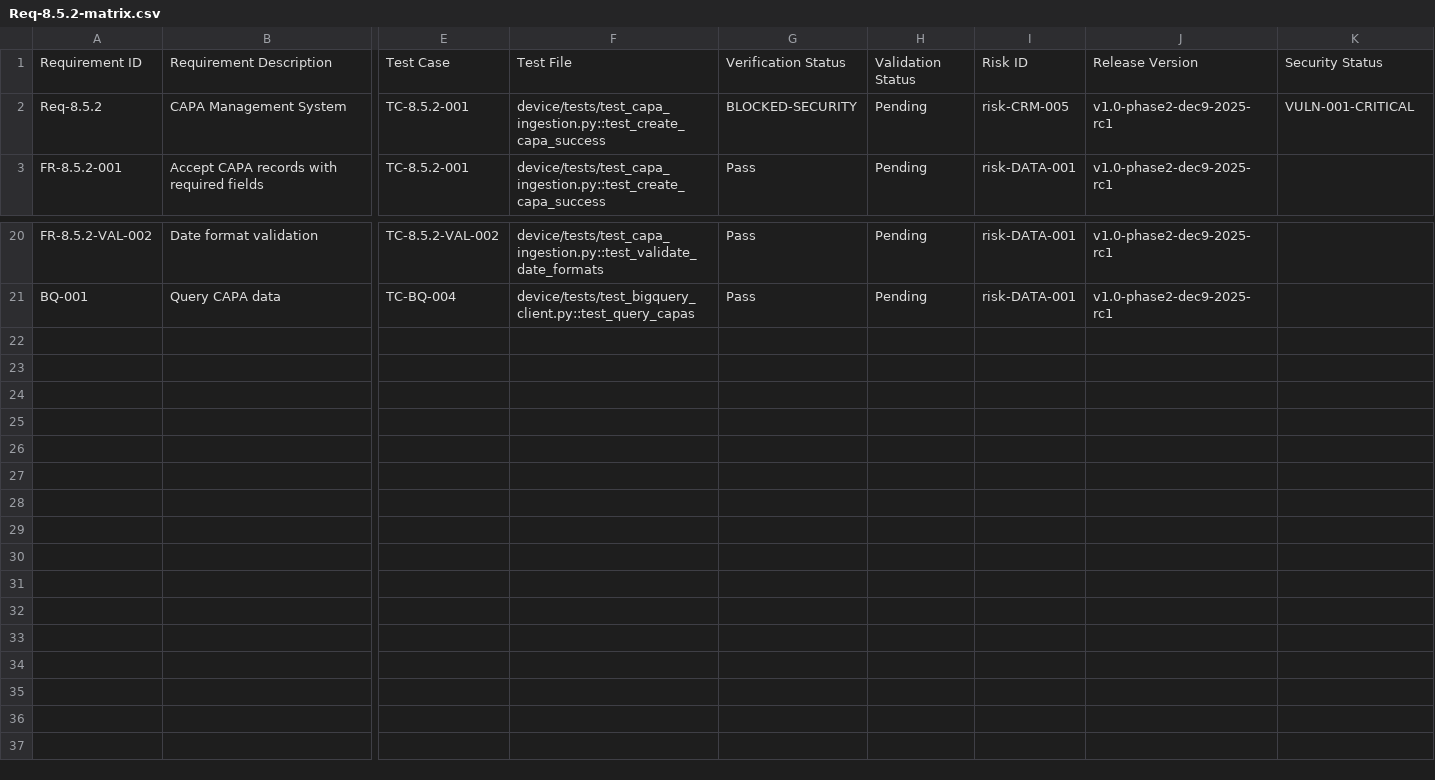
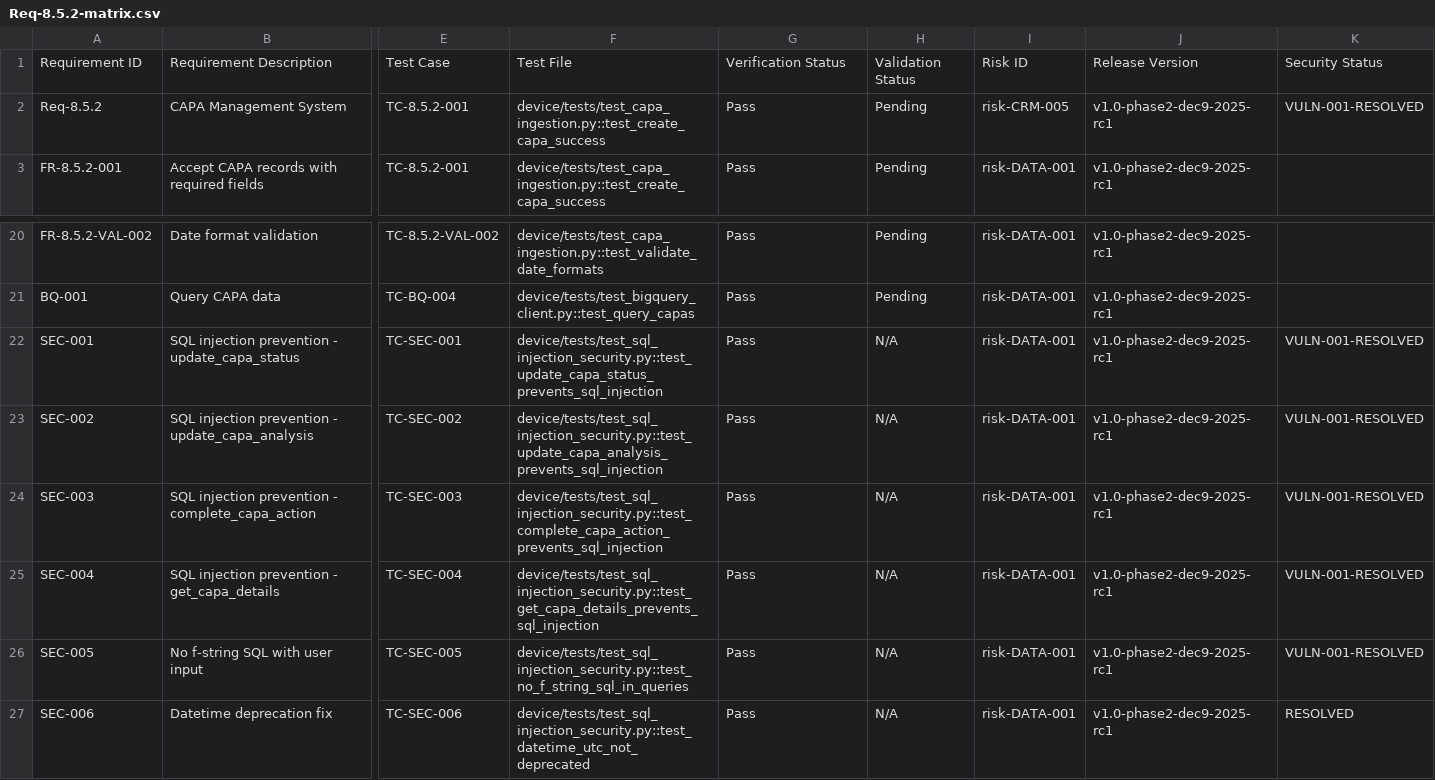
Before and after one commit to HenzeLabs/iso-13485-hybrid-qms-agent, a CSV file: documentation/traceability/Req-8.5.2-matrix.csv, drawn as a sheet; only a part is shown, gaps mark what is left out; rows hold the shown columns only; the diff names each change by its address in the sheet, - before the commit and + after, or states it on an @@ line.

```diff
--- a/documentation/traceability/Req-8.5.2-matrix.csv
+++ b/documentation/traceability/Req-8.5.2-matrix.csv
-G2: BLOCKED-SECURITY
+G2: Pass
-K2: VULN-001-CRITICAL
+K2: VULN-001-RESOLVED
+row 22: SEC-001 | SQL injection prevention - update_capa_status | TC-SEC-001 | device/tests/test_sql_injection_security.py::test_update_capa_status_prevents_sql_injection | Pass | N/A | risk-DATA-001 | v1.0-phase2-dec9-2025-rc1 | VULN-001-RESOLVED
+row 23: SEC-002 | SQL injection prevention - update_capa_analysis | TC-SEC-002 | device/tests/test_sql_injection_security.py::test_update_capa_analysis_prevents_sql_injection | Pass | N/A | risk-DATA-001 | v1.0-phase2-dec9-2025-rc1 | VULN-001-RESOLVED
+row 24: SEC-003 | SQL injection prevention - complete_capa_action | TC-SEC-003 | device/tests/test_sql_injection_security.py::test_complete_capa_action_prevents_sql_injection | Pass | N/A | risk-DATA-001 | v1.0-phase2-dec9-2025-rc1 | VULN-001-RESOLVED
+row 25: SEC-004 | SQL injection prevention - get_capa_details | TC-SEC-004 | device/tests/test_sql_injection_security.py::test_get_capa_details_prevents_sql_injection | Pass | N/A | risk-DATA-001 | v1.0-phase2-dec9-2025-rc1 | VULN-001-RESOLVED
+row 26: SEC-005 | No f-string SQL with user input | TC-SEC-005 | device/tests/test_sql_injection_security.py::test_no_f_string_sql_in_queries | Pass | N/A | risk-DATA-001 | v1.0-phase2-dec9-2025-rc1 | VULN-001-RESOLVED
+row 27: SEC-006 | Datetime deprecation fix | TC-SEC-006 | device/tests/test_sql_injection_security.py::test_datetime_utc_not_deprecated | Pass | N/A | risk-DATA-001 | v1.0-phase2-dec9-2025-rc1 | RESOLVED
```
Also changed, not shown: 2 other files.
